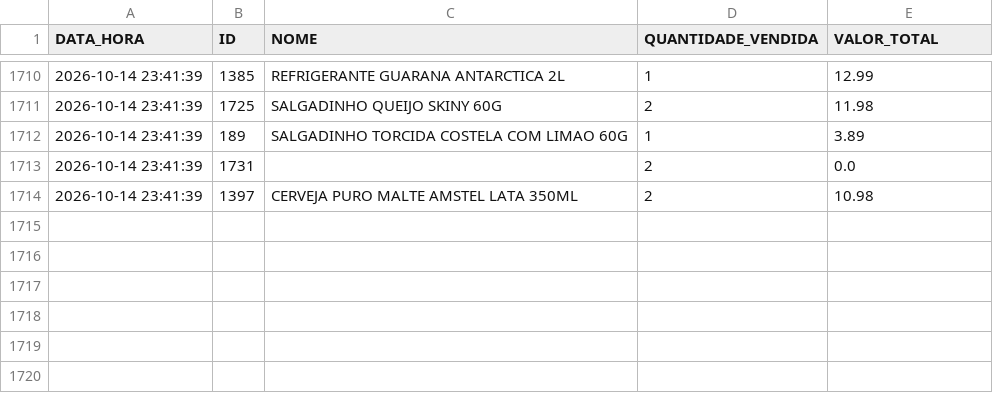
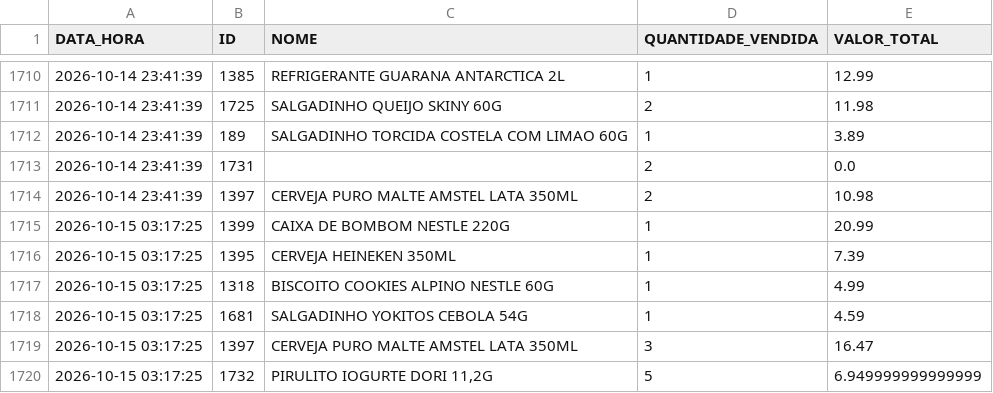
Before and after one commit to HugoSMonteiro/PesquisaMercado, a CSV file: vendas_acumuladas.csv, drawn as a sheet; only a part is shown, gaps mark what is left out; the diff names each change by its address in the sheet, - before the commit and + after, or states it on an @@ line.

```diff
--- a/vendas_acumuladas.csv
+++ b/vendas_acumuladas.csv
+row 1715: 2026-10-15 03:17:25 | 1399 | CAIXA DE BOMBOM NESTLE 220G | 1 | 20.99
+row 1716: 2026-10-15 03:17:25 | 1395 | CERVEJA HEINEKEN 350ML | 1 | 7.39
+row 1717: 2026-10-15 03:17:25 | 1318 | BISCOITO COOKIES ALPINO NESTLE 60G | 1 | 4.99
+row 1718: 2026-10-15 03:17:25 | 1681 | SALGADINHO YOKITOS CEBOLA 54G | 1 | 4.59
+row 1719: 2026-10-15 03:17:25 | 1397 | CERVEJA PURO MALTE AMSTEL LATA 350ML | 3 | 16.47
+row 1720: 2026-10-15 03:17:25 | 1732 | PIRULITO IOGURTE DORI 11,2G | 5 | 6.949999999999999
```
Also changed, not shown: catalogo_geral.csv, catalogo_por_categoria.csv, 3 other files.
